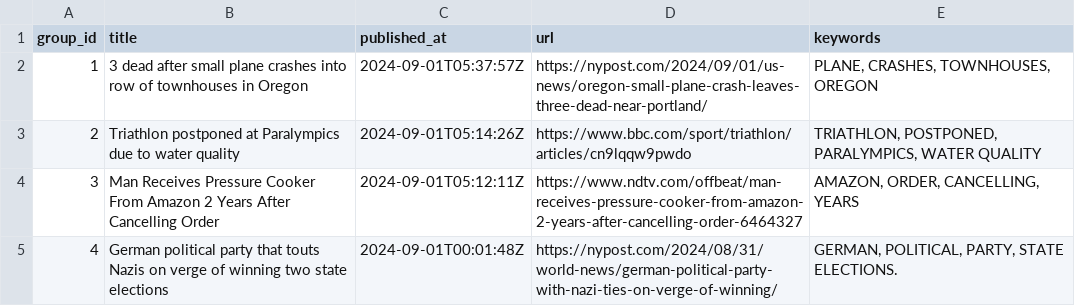
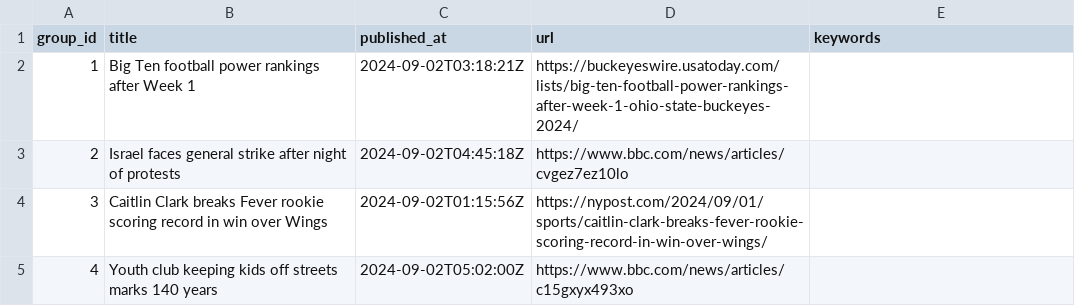
Before and after one commit to lileungws/whatsnews01, a CSV file: web/data/main.csv, drawn as a sheet.

Commit message:
Update news main.csv

```diff
--- a/web/data/main.csv
+++ b/web/data/main.csv
@@ -1,5 +1,5 @@
 group_id,title,published_at,url,keywords
-1,3 dead after small plane crashes into row of townhouses in Oregon,2024-09-01T05:37:57Z,https://nypost.com/2024/09/01/us-news/oregon-small-plane-crash-leaves-three-dead-near-portland/,"PLANE, CRASHES, TOWNHOUSES, OREGON"
-2,Triathlon postponed at Paralympics due to water quality,2024-09-01T05:14:26Z,https://www.bbc.com/sport/triathlon/articles/cn9lqqw9pwdo,"TRIATHLON, POSTPONED, PARALYMPICS, WATER QUALITY"
-3,Man Receives Pressure Cooker From Amazon 2 Years After Cancelling Order,2024-09-01T05:12:11Z,https://www.ndtv.com/offbeat/man-receives-pressure-cooker-from-amazon-2-years-after-cancelling-order-6464327,"AMAZON, ORDER, CANCELLING, YEARS"
-4,German political party that touts Nazis on verge of winning two state elections,2024-09-01T00:01:48Z,https://nypost.com/2024/08/31/world-news/german-political-party-with-nazi-ties-on-verge-of-winning/,"GERMAN, POLITICAL, PARTY, STATE ELECTIONS."
+1,Big Ten football power rankings after Week 1,2024-09-02T03:18:21Z,https://buckeyeswire.usatoday.com/lists/big-ten-football-power-rankings-after-week-1-ohio-state-buckeyes-2024/,
+2,Israel faces general strike after night of protests,2024-09-02T04:45:18Z,https://www.bbc.com/news/articles/cvgez7ez10lo,
+3,Caitlin Clark breaks Fever rookie scoring record in win over Wings,2024-09-02T01:15:56Z,https://nypost.com/2024/09/01/sports/caitlin-clark-breaks-fever-rookie-scoring-record-in-win-over-wings/,
+4,Youth club keeping kids off streets marks 140 years,2024-09-02T05:02:00Z,https://www.bbc.com/news/articles/c15gxyx493xo,
```
